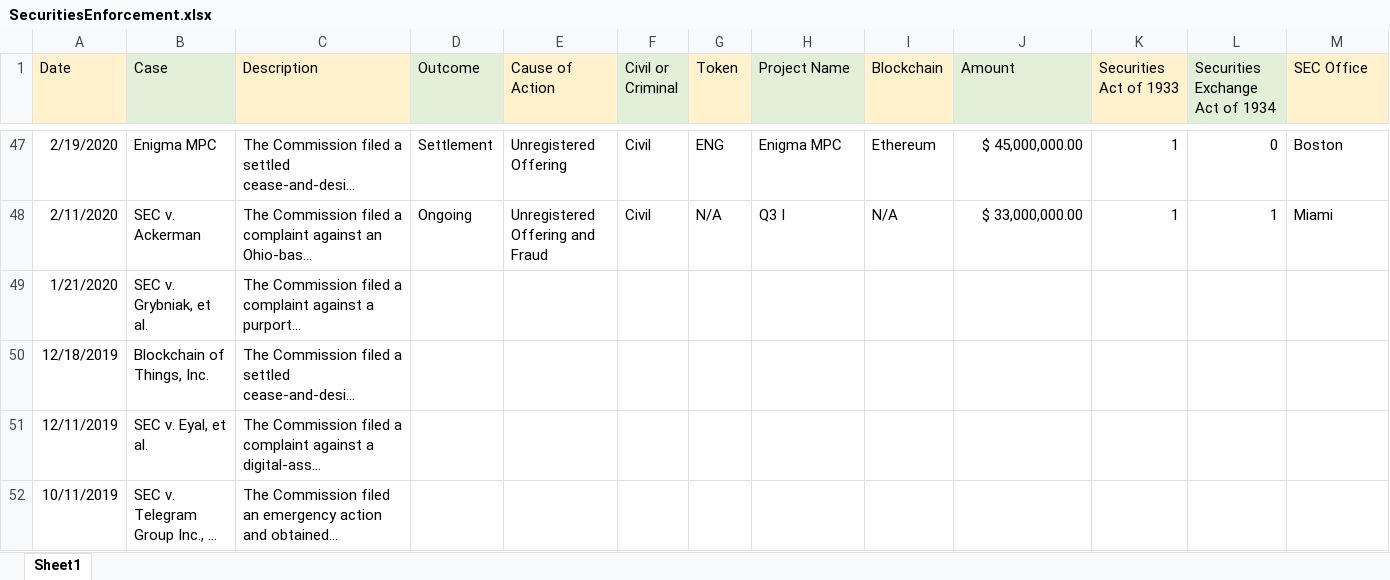
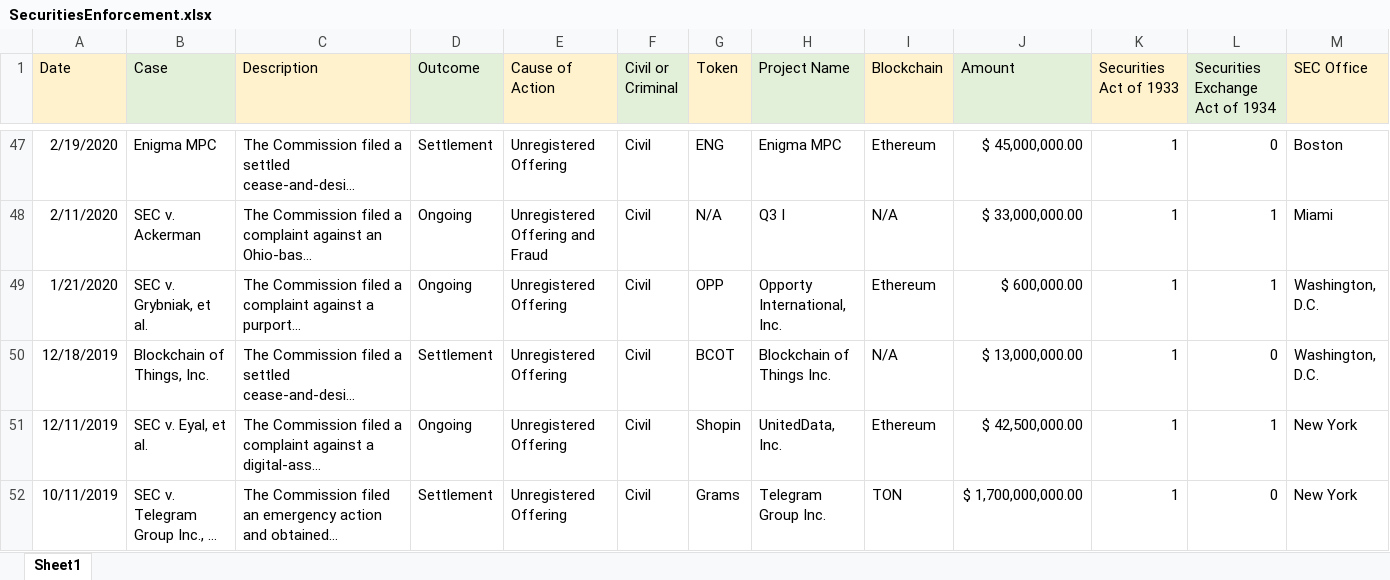
Before and after one commit to ChoiceCoin/Solana-Compliance, an Excel workbook: Database/Enforcement/SecuritiesEnforcement.xlsx, sheet Sheet1, drawn as a sheet; only a part is shown, gaps mark what is left out; long unchanged cells end in …; values as stored, in another font and other column widths than the file's, no borders; the diff covers the shown part only; the diff names each change by its address in the sheet, - before the commit and + after, or states it on an @@ line.

Commit message:
Add files via upload

```diff
--- a/Database/Enforcement/SecuritiesEnforcement.xlsx (sheet Sheet1)
+++ b/Database/Enforcement/SecuritiesEnforcement.xlsx (sheet Sheet1)
-D49 (Outcome): (empty)
+D49 (Outcome): Ongoing
-E49:E52 (Cause of Action): (empty)
+E49:E52 (Cause of Action): Unregistered Offering
-F49:F52 (Civil or Criminal): (empty)
+F49:F52 (Civil or Criminal): Civil
-G49 (Token): (empty)
+G49 (Token): OPP
-H49 (Project Name): (empty)
+H49 (Project Name): Opporty International, Inc.
-I49 (Blockchain): (empty)
+I49 (Blockchain): Ethereum
-J49 (Amount): (empty)
+J49 (Amount): $ 600,000.00
-K49:K52 (Securities Act of 1933): (empty)
+K49:K52 (Securities Act of 1933): 1
-L49 (Securities Exchange Act of 1934): (empty)
+L49 (Securities Exchange Act of 1934): 1
-M49:M50 (SEC Office): (empty)
+M49:M50 (SEC Office): Washington, D.C.
-D50 (Outcome): (empty)
+D50 (Outcome): Settlement
-G50 (Token): (empty)
+G50 (Token): BCOT
-H50 (Project Name): (empty)
+H50 (Project Name): Blockchain of Things Inc.
-I50 (Blockchain): (empty)
+I50 (Blockchain): N/A
-J50 (Amount): (empty)
+J50 (Amount): $ 13,000,000.00
-L50 (Securities Exchange Act of 1934): (empty)
+L50 (Securities Exchange Act of 1934): 0
-D51 (Outcome): (empty)
+D51 (Outcome): Ongoing
-G51 (Token): (empty)
+G51 (Token): Shopin
-H51 (Project Name): (empty)
+H51 (Project Name): UnitedData, Inc.
-I51 (Blockchain): (empty)
+I51 (Blockchain): Ethereum
-J51 (Amount): (empty)
+J51 (Amount): $ 42,500,000.00
-L51 (Securities Exchange Act of 1934): (empty)
+L51 (Securities Exchange Act of 1934): 1
-M51:M52 (SEC Office): (empty)
+M51:M52 (SEC Office): New York
-D52 (Outcome): (empty)
+D52 (Outcome): Settlement
-G52 (Token): (empty)
+G52 (Token): Grams
-H52 (Project Name): (empty)
+H52 (Project Name): Telegram Group Inc.
-I52 (Blockchain): (empty)
+I52 (Blockchain): TON
-J52 (Amount): (empty)
+J52 (Amount): $ 1,700,000,000.00
-L52 (Securities Exchange Act of 1934): (empty)
+L52 (Securities Exchange Act of 1934): 0
```
Also changed, not shown: 20 edited cells elsewhere in this sheet.
